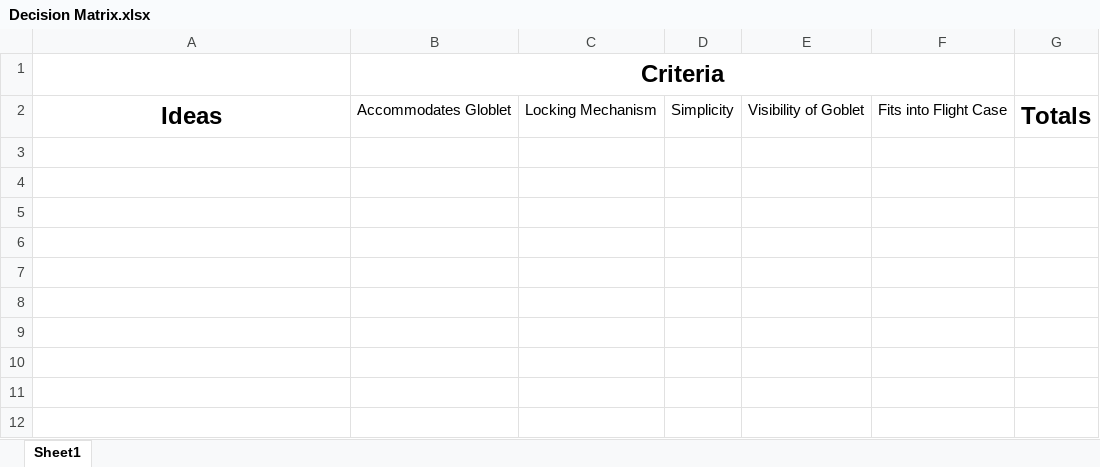
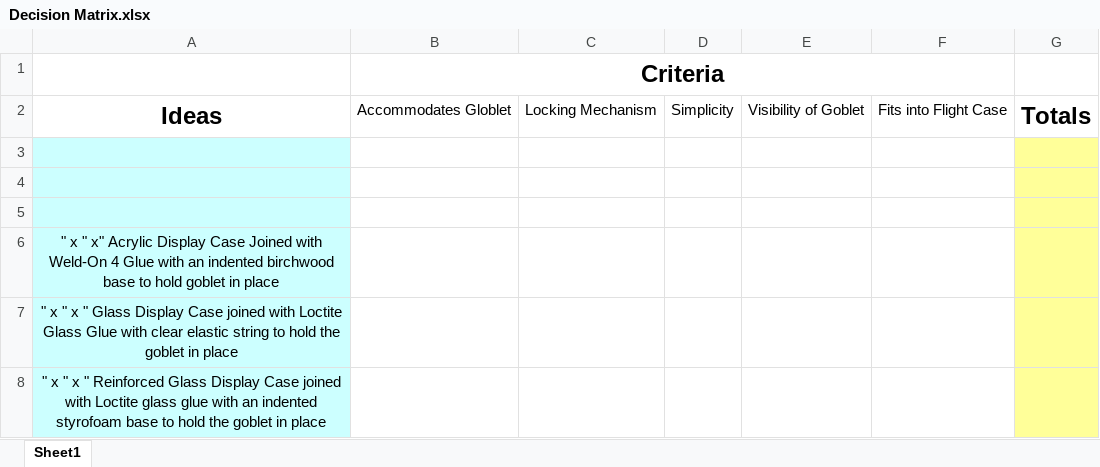
Before and after one commit to DivideHanBy3/Activity-9.3---Virtual-Design-Challenge, an Excel workbook: Decision Matrix.xlsx, sheet Sheet1, drawn as a sheet; values as stored, in another font and other column widths than the file's, no borders; the diff names each change by its address in the sheet, - before the commit and + after, or states it on an @@ line.

Commit message:
Ideas update

```diff
--- a/Decision Matrix.xlsx (sheet Sheet1)
+++ b/Decision Matrix.xlsx (sheet Sheet1)
+row 3: (empty)
+row 4: (empty)
+row 5: (empty)
+row 6: " x " x" Acrylic Display Case Joined with Weld-On 4 Glue with an indented birchwood base to hold goblet in place
+row 7: " x " x " Glass Display Case joined with Loctite Glass Glue with clear elastic string to hold the goblet in place
+row 8: " x " x " Reinforced Glass Display Case joined with Loctite glass glue with an indented styrofoam base to hold the goblet in place
```
